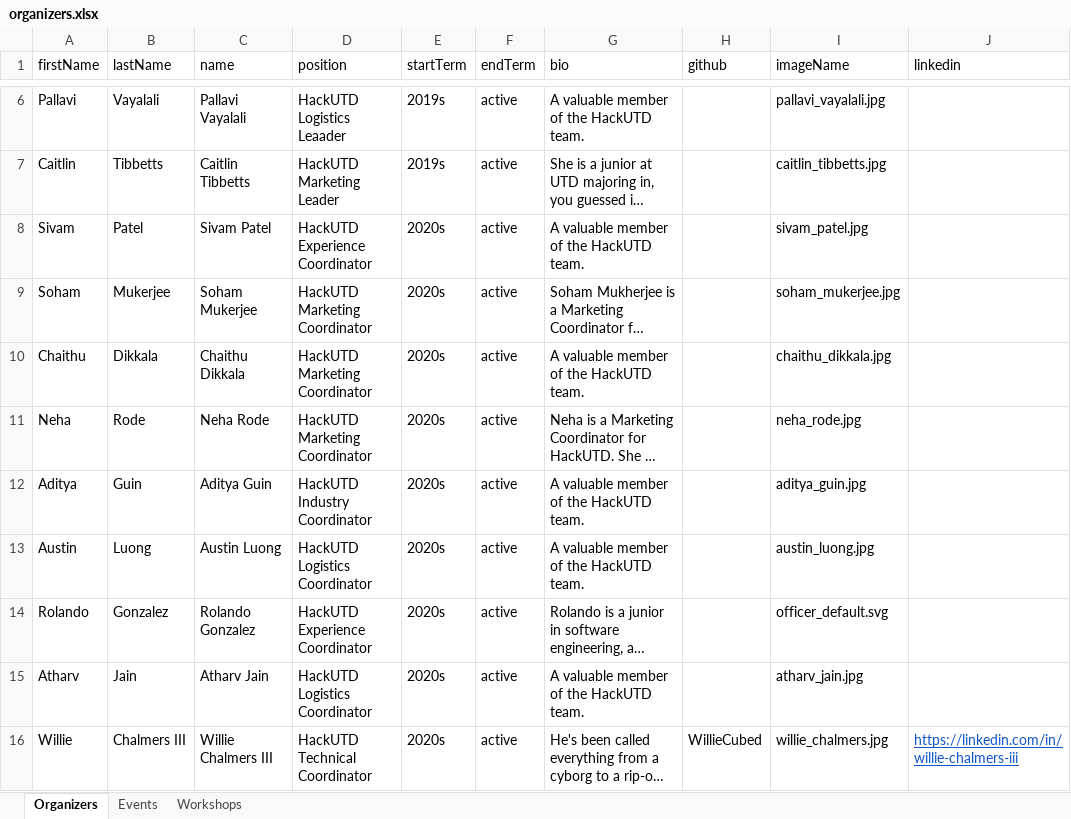
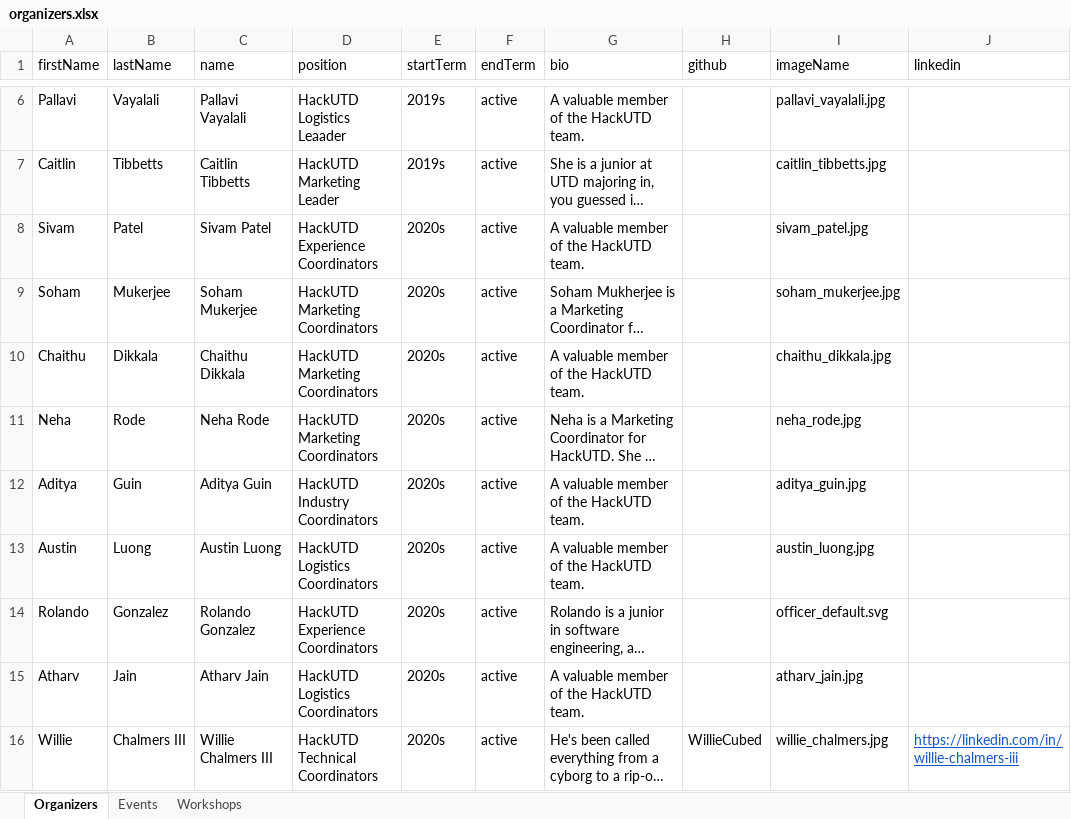
Before and after one commit to acmutd/hackutd-site, an Excel workbook: data/organizers.xlsx, sheet Organizers, drawn as a sheet; only a part is shown, gaps mark what is left out; long unchanged cells end in …; values as stored, in another font and other column widths than the file's, no borders; the diff covers the shown part only; the diff names each change by its address in the sheet, - before the commit and + after, or states it on an @@ line.

Commit message:
Fix position names and remove position info from cards

```diff
--- a/data/organizers.xlsx (sheet Organizers)
+++ b/data/organizers.xlsx (sheet Organizers)
-D8 (position): HackUTD Experience Coordinator
+D8 (position): HackUTD Experience Coordinators
-D9:D11 (position): HackUTD Marketing Coordinator
+D9:D11 (position): HackUTD Marketing Coordinators
-D12 (position): HackUTD Industry Coordinator
+D12 (position): HackUTD Industry Coordinators
-D13 (position): HackUTD Logistics Coordinator
+D13 (position): HackUTD Logistics Coordinators
-D14 (position): HackUTD Experience Coordinator
+D14 (position): HackUTD Experience Coordinators
-D15 (position): HackUTD Logistics Coordinator
+D15 (position): HackUTD Logistics Coordinators
-D16 (position): HackUTD Technical Coordinator
+D16 (position): HackUTD Technical Coordinators
```
Also changed, not shown: 9 edited cells elsewhere in this sheet, 2 other files.
